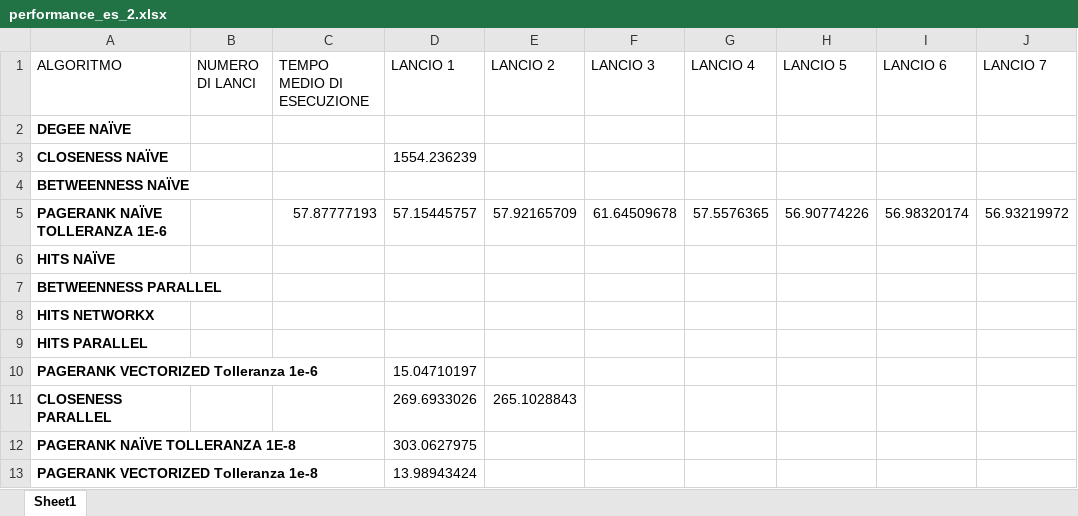
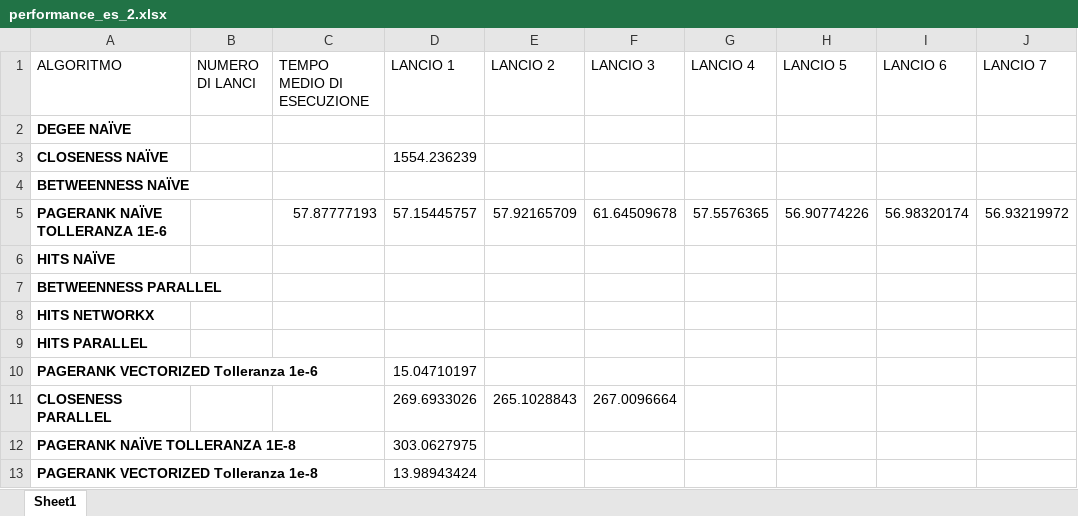
Before and after one commit to avitiello62/SNA, an Excel workbook: performance/performance_es_2.xlsx, sheet Sheet1, drawn as a sheet; only a part is shown; values as stored, in another font and other column widths than the file's, no borders; the diff names each change by its address in the sheet, - before the commit and + after, or states it on an @@ line.

Commit message:
performance es 2 modified

```diff
--- a/performance/performance_es_2.xlsx (sheet Sheet1)
+++ b/performance/performance_es_2.xlsx (sheet Sheet1)
-F11 (LANCIO 3): (empty)
+F11 (LANCIO 3): 267.0096664
```
Also changed, not shown: 6 other files.
